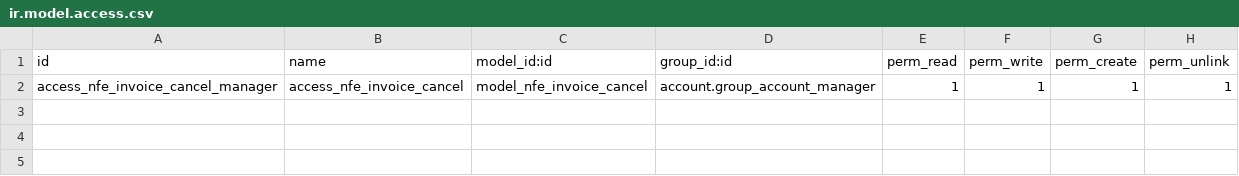
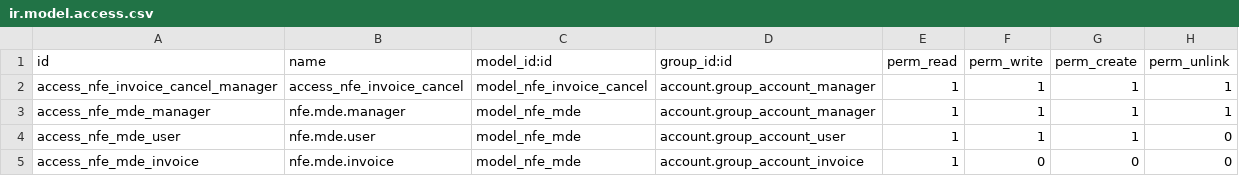
Before and after one commit to odoo-brazil/odoo-brazil-eletronic-documents, a CSV file: nfe/security/ir.model.access.csv, drawn as a sheet; the diff names each change by its address in the sheet, - before the commit and + after, or states it on an @@ line.

```diff
--- a/nfe/security/ir.model.access.csv
+++ b/nfe/security/ir.model.access.csv
+row 3: access_nfe_mde_manager | nfe.mde.manager | model_nfe_mde | account.group_account_manager | 1 | 1 | 1 | 1
+row 4: access_nfe_mde_user | nfe.mde.user | model_nfe_mde | account.group_account_user | 1 | 1 | 1 | 0
+row 5: access_nfe_mde_invoice | nfe.mde.invoice | model_nfe_mde | account.group_account_invoice | 1 | 0 | 0 | 0
```
Also changed, not shown: 18 other files.
